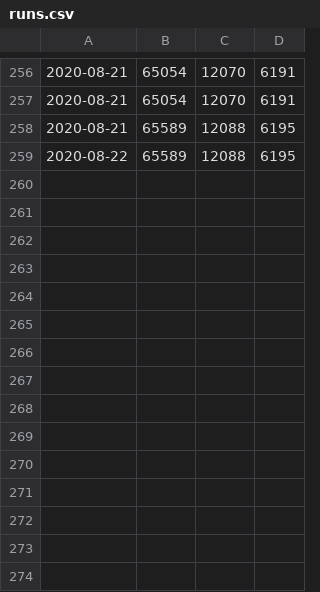
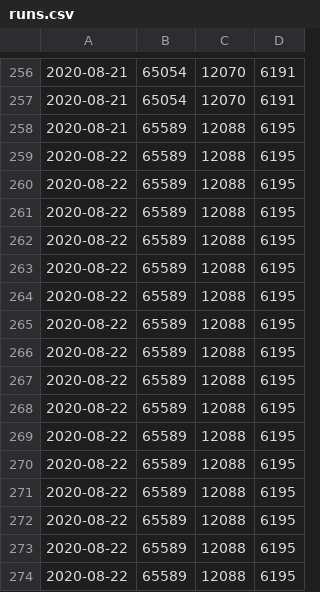
Before and after one commit to jorispz/coronadata, a CSV file: data/runs.csv, drawn as a sheet; only a part is shown, gaps mark what is left out; the diff names each change by its address in the sheet, - before the commit and + after, or states it on an @@ line.

Commit message:
Ran getDailyExcelData

```diff
--- a/data/runs.csv
+++ b/data/runs.csv
+row 260: 2020-08-22 | 65589 | 12088 | 6195
+row 261: 2020-08-22 | 65589 | 12088 | 6195
+row 262: 2020-08-22 | 65589 | 12088 | 6195
+row 263: 2020-08-22 | 65589 | 12088 | 6195
+row 264: 2020-08-22 | 65589 | 12088 | 6195
+row 265: 2020-08-22 | 65589 | 12088 | 6195
+row 266: 2020-08-22 | 65589 | 12088 | 6195
+row 267: 2020-08-22 | 65589 | 12088 | 6195
+row 268: 2020-08-22 | 65589 | 12088 | 6195
+row 269: 2020-08-22 | 65589 | 12088 | 6195
+row 270: 2020-08-22 | 65589 | 12088 | 6195
+row 271: 2020-08-22 | 65589 | 12088 | 6195
+row 272: 2020-08-22 | 65589 | 12088 | 6195
+row 273: 2020-08-22 | 65589 | 12088 | 6195
+row 274: 2020-08-22 | 65589 | 12088 | 6195
```
Also changed, not shown: 9 other files.
